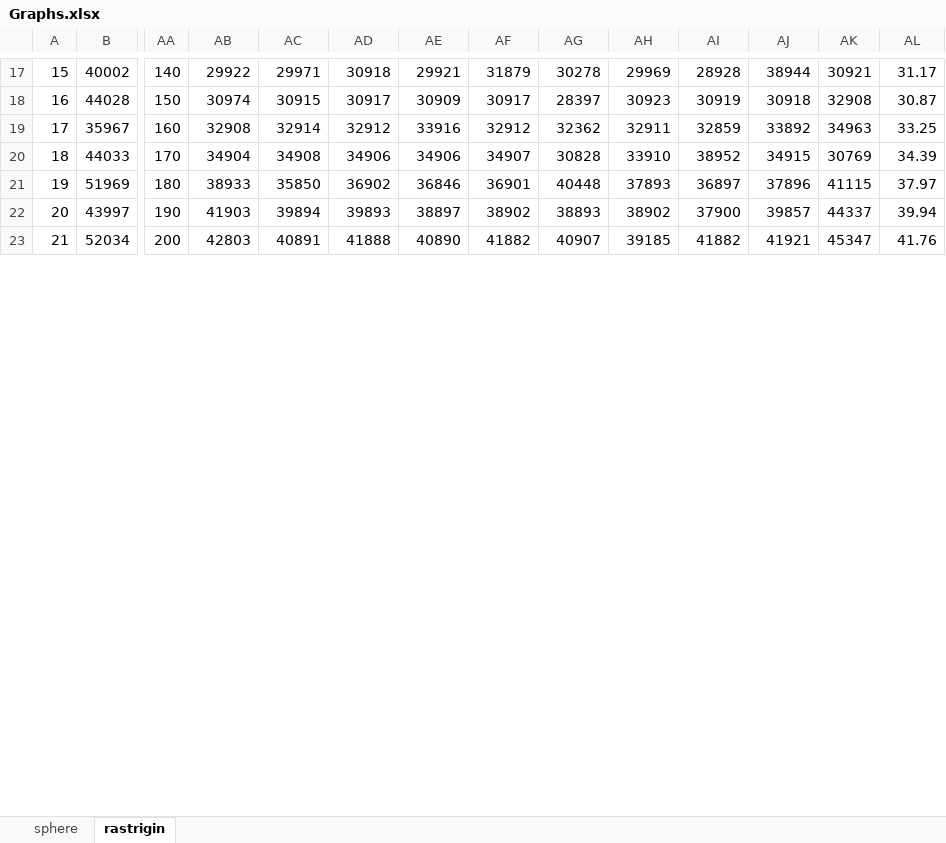
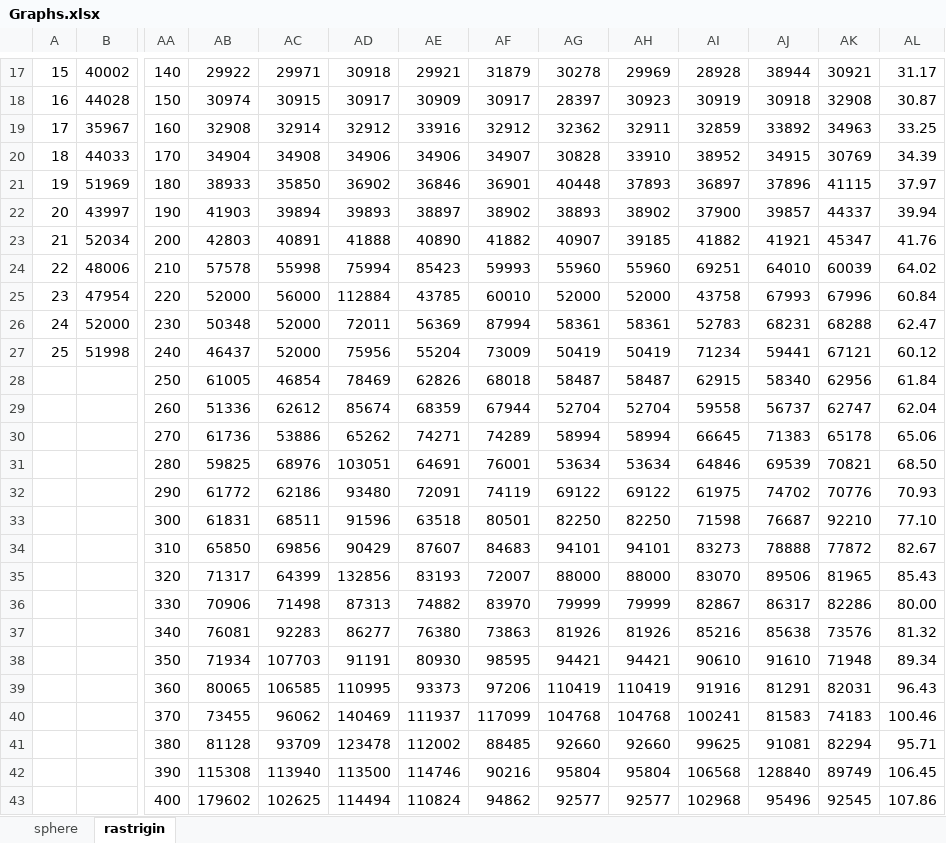
Before and after one commit to ayazhassan-courses/project-pyteam, an Excel workbook: Documentation/Graphs.xlsx, sheet rastrigin, drawn as a sheet; only a part is shown, gaps mark what is left out; values as stored, in another font and other column widths than the file's, no borders; charts and pictures not drawn; rows hold the shown columns only; the diff covers the shown part only; the diff names each change by its address in the sheet, - before the commit and + after, or states it on an @@ line.

Commit message:
Added all values for runtime PSO_rastrigin (of increased range)

```diff
--- a/Documentation/Graphs.xlsx (sheet rastrigin)
+++ b/Documentation/Graphs.xlsx (sheet rastrigin)
+row 24: 22 | 48006 | 210 | 57578 | 55998 | 75994 | 85423 | 59993 | 55960 | 55960 | 69251 | 64010 | 60039 | 64.02
+row 25: 23 | 47954 | 220 | 52000 | 56000 | 112884 | 43785 | 60010 | 52000 | 52000 | 43758 | 67993 | 67996 | 60.84
+row 26: 24 | 52000 | 230 | 50348 | 52000 | 72011 | 56369 | 87994 | 58361 | 58361 | 52783 | 68231 | 68288 | 62.47
+row 27: 25 | 51998 | 240 | 46437 | 52000 | 75956 | 55204 | 73009 | 50419 | 50419 | 71234 | 59441 | 67121 | 60.12
+row 28:  |  | 250 | 61005 | 46854 | 78469 | 62826 | 68018 | 58487 | 58487 | 62915 | 58340 | 62956 | 61.84
+row 29:  |  | 260 | 51336 | 62612 | 85674 | 68359 | 67944 | 52704 | 52704 | 59558 | 56737 | 62747 | 62.04
+row 30:  |  | 270 | 61736 | 53886 | 65262 | 74271 | 74289 | 58994 | 58994 | 66645 | 71383 | 65178 | 65.06
+row 31:  |  | 280 | 59825 | 68976 | 103051 | 64691 | 76001 | 53634 | 53634 | 64846 | 69539 | 70821 | 68.50
+row 32:  |  | 290 | 61772 | 62186 | 93480 | 72091 | 74119 | 69122 | 69122 | 61975 | 74702 | 70776 | 70.93
+row 33:  |  | 300 | 61831 | 68511 | 91596 | 63518 | 80501 | 82250 | 82250 | 71598 | 76687 | 92210 | 77.10
+row 34:  |  | 310 | 65850 | 69856 | 90429 | 87607 | 84683 | 94101 | 94101 | 83273 | 78888 | 77872 | 82.67
+row 35:  |  | 320 | 71317 | 64399 | 132856 | 83193 | 72007 | 88000 | 88000 | 83070 | 89506 | 81965 | 85.43
+row 36:  |  | 330 | 70906 | 71498 | 87313 | 74882 | 83970 | 79999 | 79999 | 82867 | 86317 | 82286 | 80.00
+row 37:  |  | 340 | 76081 | 92283 | 86277 | 76380 | 73863 | 81926 | 81926 | 85216 | 85638 | 73576 | 81.32
+row 38:  |  | 350 | 71934 | 107703 | 91191 | 80930 | 98595 | 94421 | 94421 | 90610 | 91610 | 71948 | 89.34
+row 39:  |  | 360 | 80065 | 106585 | 110995 | 93373 | 97206 | 110419 | 110419 | 91916 | 81291 | 82031 | 96.43
+row 40:  |  | 370 | 73455 | 96062 | 140469 | 111937 | 117099 | 104768 | 104768 | 100241 | 81583 | 74183 | 100.46
+row 41:  |  | 380 | 81128 | 93709 | 123478 | 112002 | 88485 | 92660 | 92660 | 99625 | 91081 | 82294 | 95.71
+row 42:  |  | 390 | 115308 | 113940 | 113500 | 114746 | 90216 | 95804 | 95804 | 106568 | 128840 | 89749 | 106.45
+row 43:  |  | 400 | 179602 | 102625 | 114494 | 110824 | 94862 | 92577 | 92577 | 102968 | 95496 | 92545 | 107.86
```
Also changed, not shown: 10 added rows elsewhere in this sheet, formulas that keep their value, charts or pictures.
